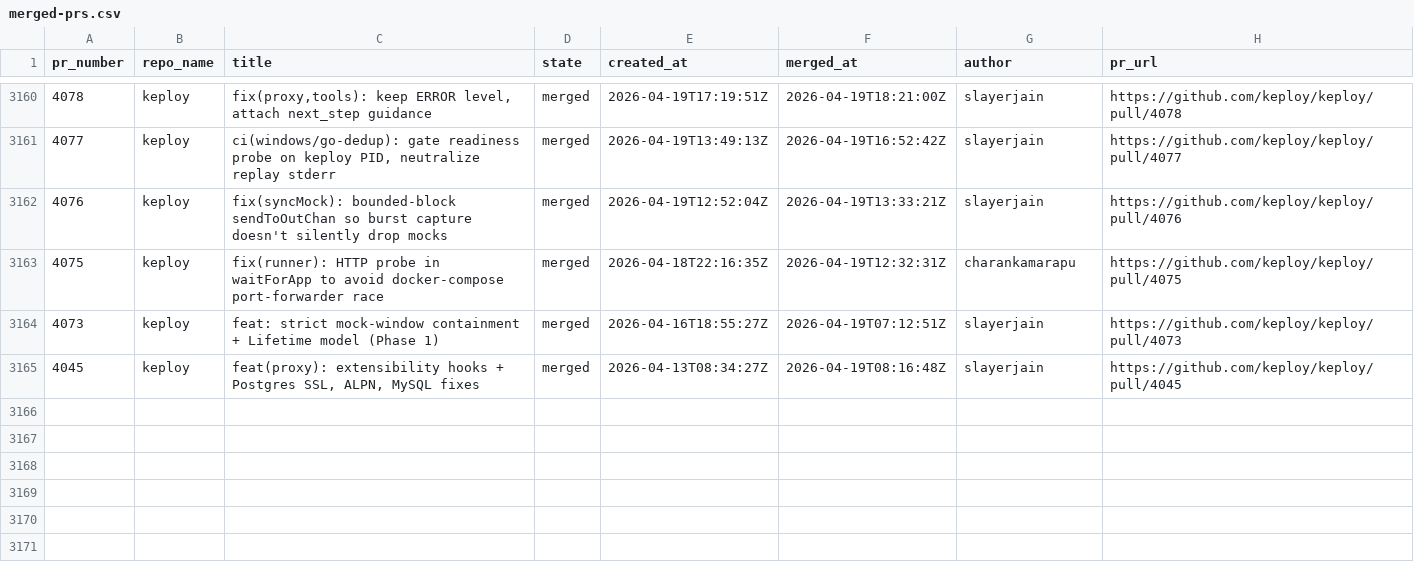
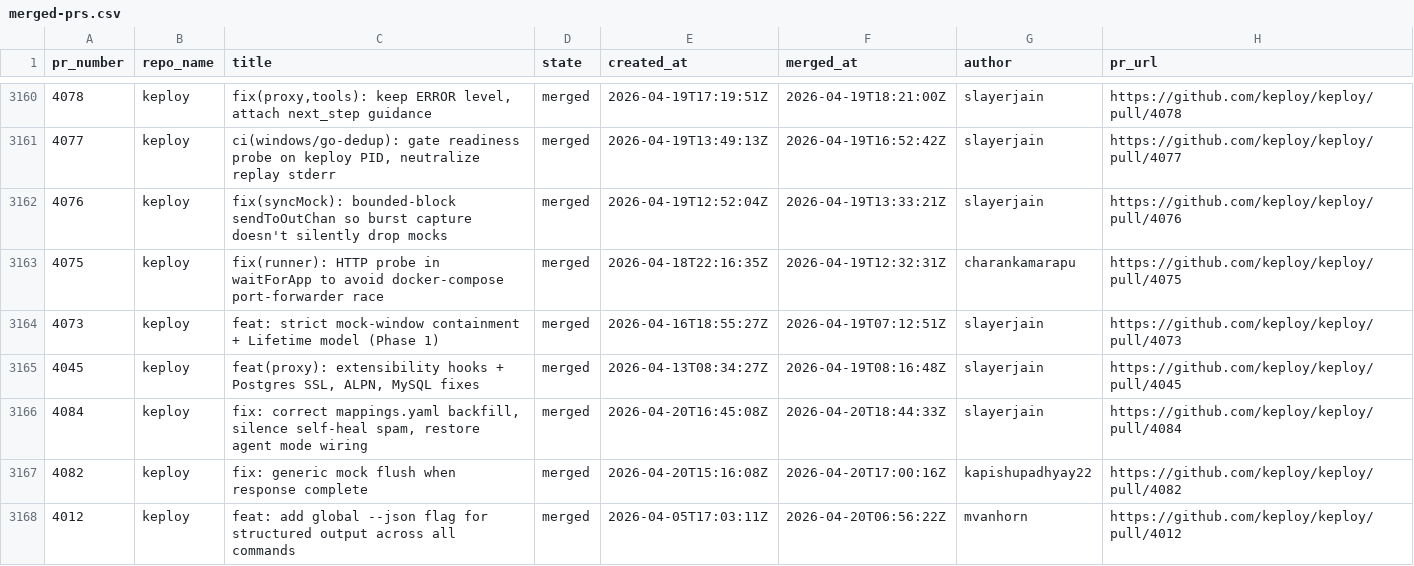
Before and after one commit to kirti763/keploy-flask-demo, a CSV file: data/merged-prs.csv, drawn as a sheet; only a part is shown, gaps mark what is left out; the diff names each change by its address in the sheet, - before the commit and + after, or states it on an @@ line.

```diff
--- a/data/merged-prs.csv
+++ b/data/merged-prs.csv
+row 3166: 4084 | keploy | fix: correct mappings.yaml backfill, silence self-heal spam, restore agent mode wiring | merged | 2026-04-20T16:45:08Z | 2026-04-20T18:44:33Z | slayerjain | https://github.com/keploy/keploy/pull/4084
+row 3167: 4082 | keploy | fix: generic mock flush when response complete | merged | 2026-04-20T15:16:08Z | 2026-04-20T17:00:16Z | kapishupadhyay22 | https://github.com/keploy/keploy/pull/4082
+row 3168: 4012 | keploy | feat: add global --json flag for structured output across all commands | merged | 2026-04-05T17:03:11Z | 2026-04-20T06:56:22Z | mvanhorn | https://github.com/keploy/keploy/pull/4012
```
Also changed, not shown: data/open-prs.csv.
